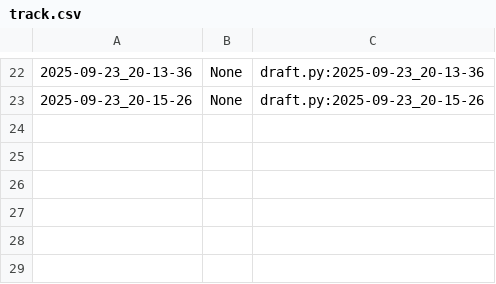
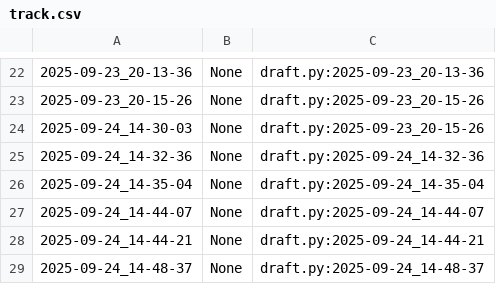
Before and after one commit to qxcode-course/poo-dd-cd-bloco-a-LarissaCassemiro, a CSV file: poo/.tko/track/animal/track.csv, drawn as a sheet; only a part is shown, gaps mark what is left out.

Commit message:
animal alterada

```diff
--- a/poo/.tko/track/animal/track.csv
+++ b/poo/.tko/track/animal/track.csv
@@ -23 +23,7 @@
 2025-09-23_20-15-26,None,draft.py:2025-09-23_20-15-26
+2025-09-24_14-30-03,None,draft.py:2025-09-23_20-15-26
+2025-09-24_14-32-36,None,draft.py:2025-09-24_14-32-36
+2025-09-24_14-35-04,None,draft.py:2025-09-24_14-35-04
+2025-09-24_14-44-07,None,draft.py:2025-09-24_14-44-07
+2025-09-24_14-44-21,None,draft.py:2025-09-24_14-44-21
+2025-09-24_14-48-37,None,draft.py:2025-09-24_14-48-37
```
Also changed, not shown: 3 other files.
